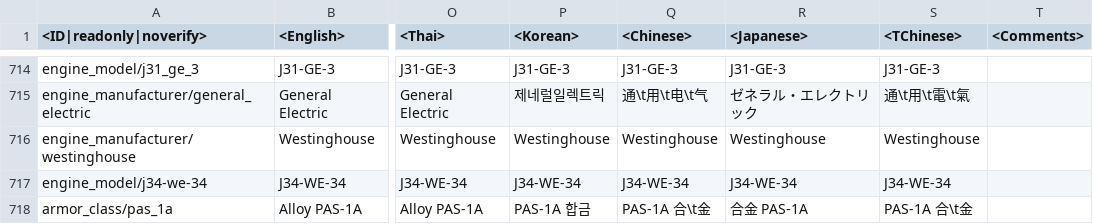
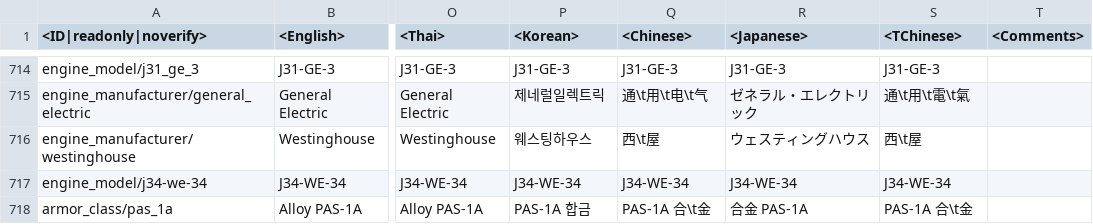
Before and after one commit to zhuxiii/WTM, a CSV file: lang/dmviewer.csv, drawn as a sheet; only a part is shown, gaps mark what is left out; the diff names each change by its address in the sheet, - before the commit and + after, or states it on an @@ line.

```diff
--- a/lang/dmviewer.csv
+++ b/lang/dmviewer.csv
-P716 (<Korean>): Westinghouse
+P716 (<Korean>): 웨스팅하우스
-Q716 (<Chinese>): Westinghouse
+Q716 (<Chinese>): 西\t屋
-R716 (<Japanese>): Westinghouse
+R716 (<Japanese>): ウェスティングハウス
-S716 (<TChinese>): Westinghouse
+S716 (<TChinese>): 西\t屋
```
Also changed, not shown: lang/controls.csv, lang/decals.csv, 5 other files.
